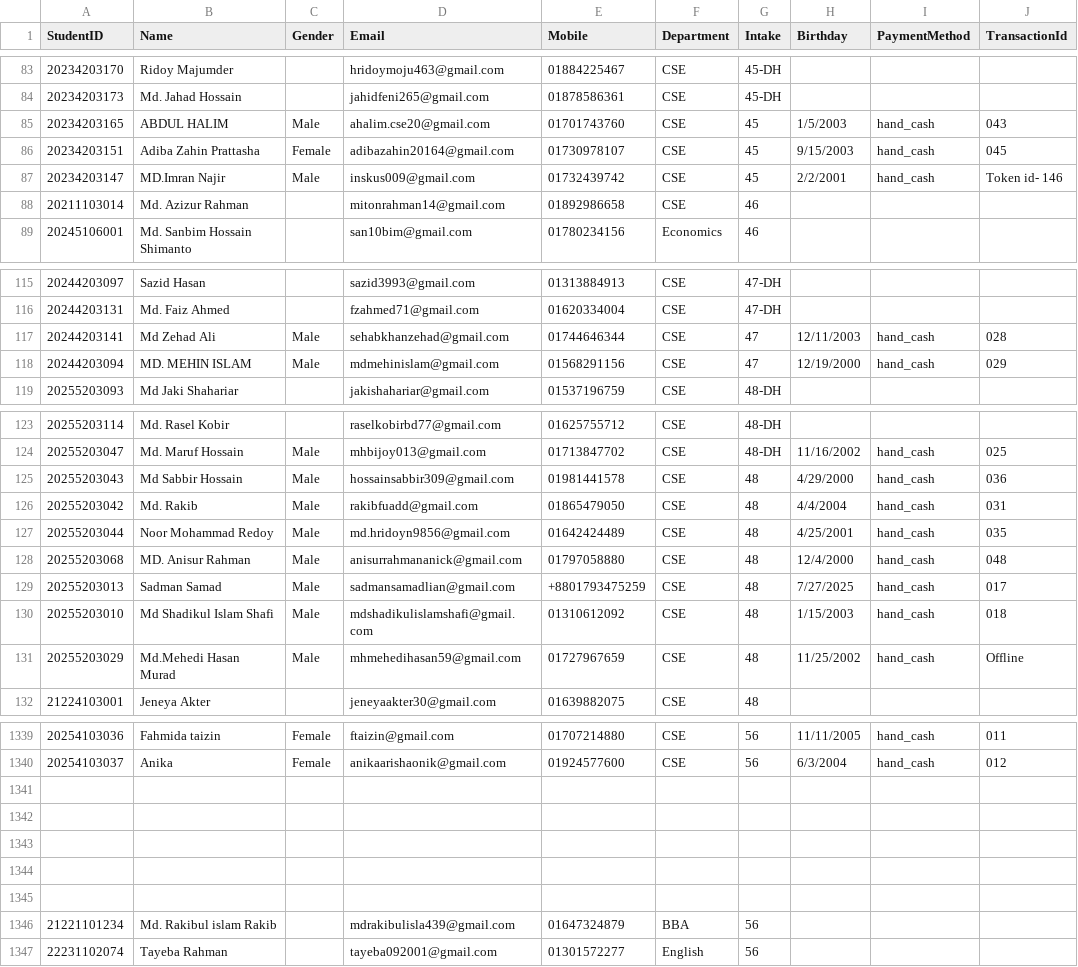
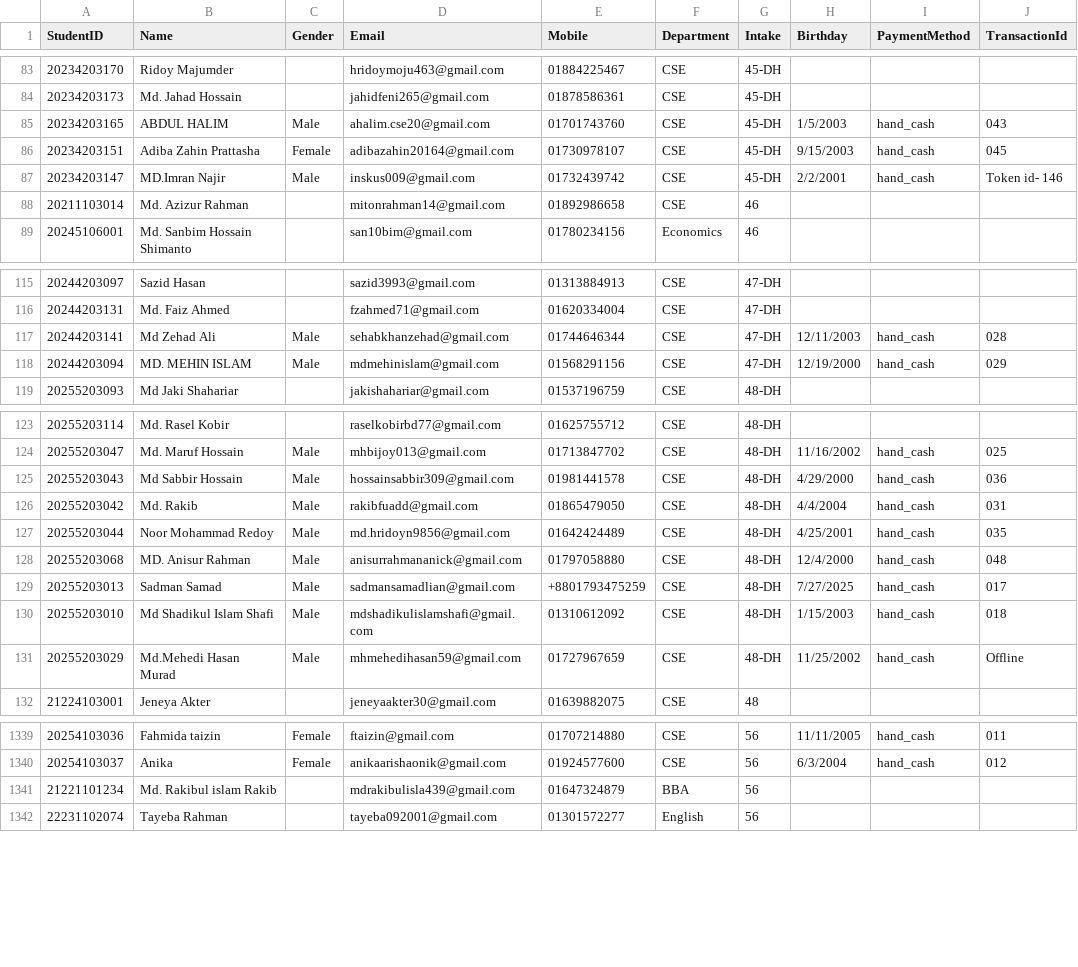
Before and after one commit to official-mafuzalam/it-club-data-filtering, a CSV file: All-Member-Filter.csv, drawn as a sheet; only a part is shown, gaps mark what is left out; the diff covers the shown part only.

```diff
--- a/All-Member-Filter.csv
+++ b/All-Member-Filter.csv
@@ -84,5 +84,5 @@ StudentID,Name,Gender,Email,Mobile,Department,Intake,Birthday,PaymentMethod,Tran
 20234203173,Md. Jahad Hossain,,jahidfeni265@gmail.com,01878586361,CSE,45-DH,,,
-20234203165,ABDUL HALIM,Male,ahalim.cse20@gmail.com,01701743760,CSE,45,1/5/2003,hand_cash,043
-20234203151,Adiba Zahin Prattasha ,Female,adibazahin20164@gmail.com,01730978107,CSE,45,9/15/2003,hand_cash,045
-20234203147,MD.Imran Najir,Male,inskus009@gmail.com,01732439742,CSE,45,2/2/2001,hand_cash,Token id- 146
+20234203165,ABDUL HALIM,Male,ahalim.cse20@gmail.com,01701743760,CSE,45-DH,1/5/2003,hand_cash,043
+20234203151,Adiba Zahin Prattasha ,Female,adibazahin20164@gmail.com,01730978107,CSE,45-DH,9/15/2003,hand_cash,045
+20234203147,MD.Imran Najir,Male,inskus009@gmail.com,01732439742,CSE,45-DH,2/2/2001,hand_cash,Token id- 146
 20211103014,Md. Azizur Rahman,,mitonrahman14@gmail.com,01892986658,CSE,46,,,
@@ -116,4 +116,4 @@ StudentID,Name,Gender,Email,Mobile,Department,Intake,Birthday,PaymentMethod,Tran
 20244203131,Md. Faiz Ahmed,,fzahmed71@gmail.com,01620334004,CSE,47-DH,,,
-20244203141,Md Zehad Ali,Male,sehabkhanzehad@gmail.com,01744646344,CSE,47,12/11/2003,hand_cash,028
-20244203094,MD. MEHIN ISLAM,Male,mdmehinislam@gmail.com,01568291156,CSE,47,12/19/2000,hand_cash,029
+20244203141,Md Zehad Ali,Male,sehabkhanzehad@gmail.com,01744646344,CSE,47-DH,12/11/2003,hand_cash,028
+20244203094,MD. MEHIN ISLAM,Male,mdmehinislam@gmail.com,01568291156,CSE,47-DH,12/19/2000,hand_cash,029
 20255203093,Md Jaki Shahariar,,jakishahariar@gmail.com,01537196759,CSE,48-DH,,,
@@ -124,9 +124,9 @@ StudentID,Name,Gender,Email,Mobile,Department,Intake,Birthday,PaymentMethod,Tran
 20255203047,Md. Maruf Hossain ,Male,mhbijoy013@gmail.com,01713847702,CSE,48-DH,11/16/2002,hand_cash,025
-20255203043,Md Sabbir Hossain,Male,hossainsabbir309@gmail.com,01981441578,CSE,48,4/29/2000,hand_cash,036
-20255203042,Md. Rakib,Male,rakibfuadd@gmail.com,01865479050,CSE,48,4/4/2004,hand_cash,031
-20255203044,Noor Mohammad Redoy,Male,md.hridoyn9856@gmail.com,01642424489,CSE,48,4/25/2001,hand_cash,035
-20255203068,MD. Anisur Rahman,Male,anisurrahmananick@gmail.com,01797058880,CSE,48,12/4/2000,hand_cash,048
-20255203013,Sadman Samad ,Male,sadmansamadlian@gmail.com,+8801793475259,CSE,48,7/27/2025,hand_cash,017
-20255203010,Md Shadikul Islam Shafi,Male,mdshadikulislamshafi@gmail.com,01310612092,CSE,48,1/15/2003,hand_cash,018
-20255203029,Md.Mehedi Hasan Murad ,Male,mhmehedihasan59@gmail.com,01727967659,CSE,48,11/25/2002,hand_cash,Offline
+20255203043,Md Sabbir Hossain,Male,hossainsabbir309@gmail.com,01981441578,CSE,48-DH,4/29/2000,hand_cash,036
+20255203042,Md. Rakib,Male,rakibfuadd@gmail.com,01865479050,CSE,48-DH,4/4/2004,hand_cash,031
+20255203044,Noor Mohammad Redoy,Male,md.hridoyn9856@gmail.com,01642424489,CSE,48-DH,4/25/2001,hand_cash,035
+20255203068,MD. Anisur Rahman,Male,anisurrahmananick@gmail.com,01797058880,CSE,48-DH,12/4/2000,hand_cash,048
+20255203013,Sadman Samad ,Male,sadmansamadlian@gmail.com,+8801793475259,CSE,48-DH,7/27/2025,hand_cash,017
+20255203010,Md Shadikul Islam Shafi,Male,mdshadikulislamshafi@gmail.com,01310612092,CSE,48-DH,1/15/2003,hand_cash,018
+20255203029,Md.Mehedi Hasan Murad ,Male,mhmehedihasan59@gmail.com,01727967659,CSE,48-DH,11/25/2002,hand_cash,Offline
 21224103001,Jeneya Akter,,jeneyaakter30@gmail.com,01639882075,CSE,48,,,
@@ -1340,7 +1340,2 @@ StudentID,Name,Gender,Email,Mobile,Department,Intake,Birthday,PaymentMethod,Tran
 20254103037,Anika,Female,anikaarishaonik@gmail.com,01924577600,CSE,56,6/3/2004,hand_cash,012
-,,,,,,,,,
-,,,,,,,,,
-,,,,,,,,,
-,,,,,,,,,
-,,,,,,,,,
 21221101234,Md. Rakibul islam Rakib,,mdrakibulisla439@gmail.com,01647324879,BBA,56,,,
```
Also changed, not shown: 24 edited cells elsewhere in this file, 1 other file.
